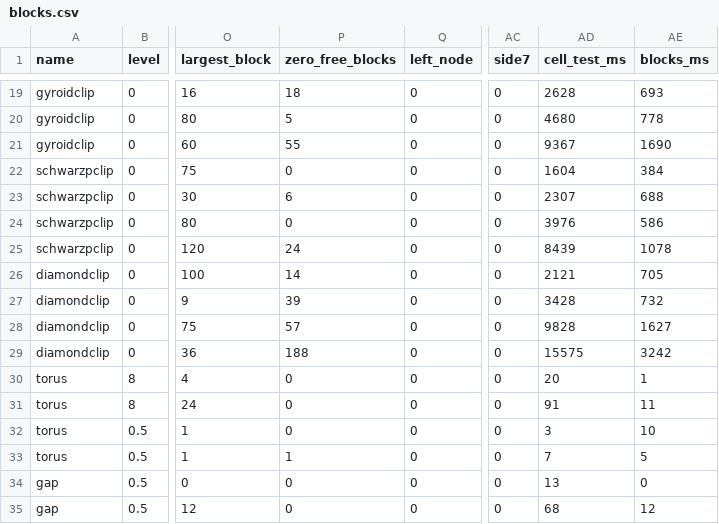
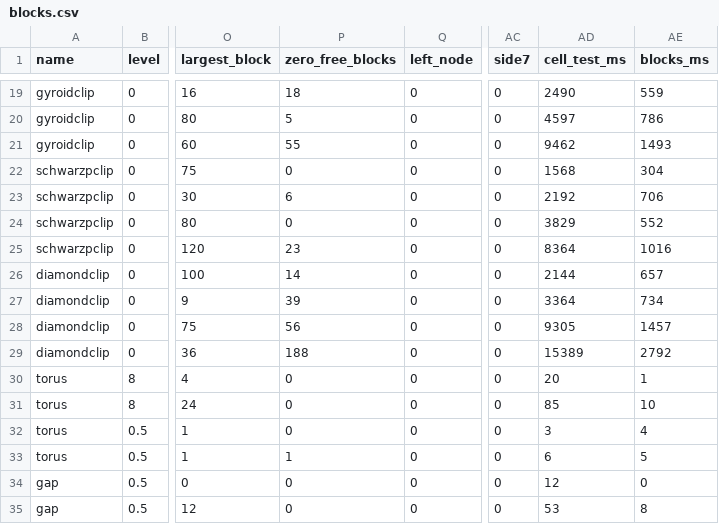
Before and after one commit to HarmenGrosseDeters/geometry3Sharp, a CSV file: benchmarks/ContouringIsotopySubdivision/results/blocks.csv, drawn as a sheet; only a part is shown, gaps mark what is left out; the diff covers the shown part only; the diff names each change by its address in the sheet, - before the commit and + after, or states it on an @@ line.

```diff
--- a/benchmarks/ContouringIsotopySubdivision/results/blocks.csv
+++ b/benchmarks/ContouringIsotopySubdivision/results/blocks.csv
-AD19 (cell_test_ms): 2628
+AD19 (cell_test_ms): 2490
-AE19 (blocks_ms): 693
+AE19 (blocks_ms): 559
-AD20 (cell_test_ms): 4680
+AD20 (cell_test_ms): 4597
-AE20 (blocks_ms): 778
+AE20 (blocks_ms): 786
-AD21 (cell_test_ms): 9367
+AD21 (cell_test_ms): 9462
-AE21 (blocks_ms): 1690
+AE21 (blocks_ms): 1493
-AD22 (cell_test_ms): 1604
+AD22 (cell_test_ms): 1568
-AE22 (blocks_ms): 384
+AE22 (blocks_ms): 304
-AD23 (cell_test_ms): 2307
+AD23 (cell_test_ms): 2192
-AE23 (blocks_ms): 688
+AE23 (blocks_ms): 706
-AD24 (cell_test_ms): 3976
+AD24 (cell_test_ms): 3829
-AE24 (blocks_ms): 586
+AE24 (blocks_ms): 552
-P25 (zero_free_blocks): 24
+P25 (zero_free_blocks): 23
-AD25 (cell_test_ms): 8439
+AD25 (cell_test_ms): 8364
-AE25 (blocks_ms): 1078
+AE25 (blocks_ms): 1016
-AD26 (cell_test_ms): 2121
+AD26 (cell_test_ms): 2144
-AE26 (blocks_ms): 705
+AE26 (blocks_ms): 657
-AD27 (cell_test_ms): 3428
+AD27 (cell_test_ms): 3364
-AE27 (blocks_ms): 732
+AE27 (blocks_ms): 734
-P28 (zero_free_blocks): 57
+P28 (zero_free_blocks): 56
-AD28 (cell_test_ms): 9828
+AD28 (cell_test_ms): 9305
-AE28 (blocks_ms): 1627
+AE28 (blocks_ms): 1457
-AD29 (cell_test_ms): 15575
+AD29 (cell_test_ms): 15389
-AE29 (blocks_ms): 3242
+AE29 (blocks_ms): 2792
-AD31 (cell_test_ms): 91
+AD31 (cell_test_ms): 85
-AE31 (blocks_ms): 11
+AE31 (blocks_ms): 10
-AE32 (blocks_ms): 10
+AE32 (blocks_ms): 4
-AD33 (cell_test_ms): 7
+AD33 (cell_test_ms): 6
-AD34 (cell_test_ms): 13
+AD34 (cell_test_ms): 12
-AD35 (cell_test_ms): 68
+AD35 (cell_test_ms): 53
-AE35 (blocks_ms): 12
+AE35 (blocks_ms): 8
```
Also changed, not shown: 43 edited cells elsewhere in this file, 3 other files.
